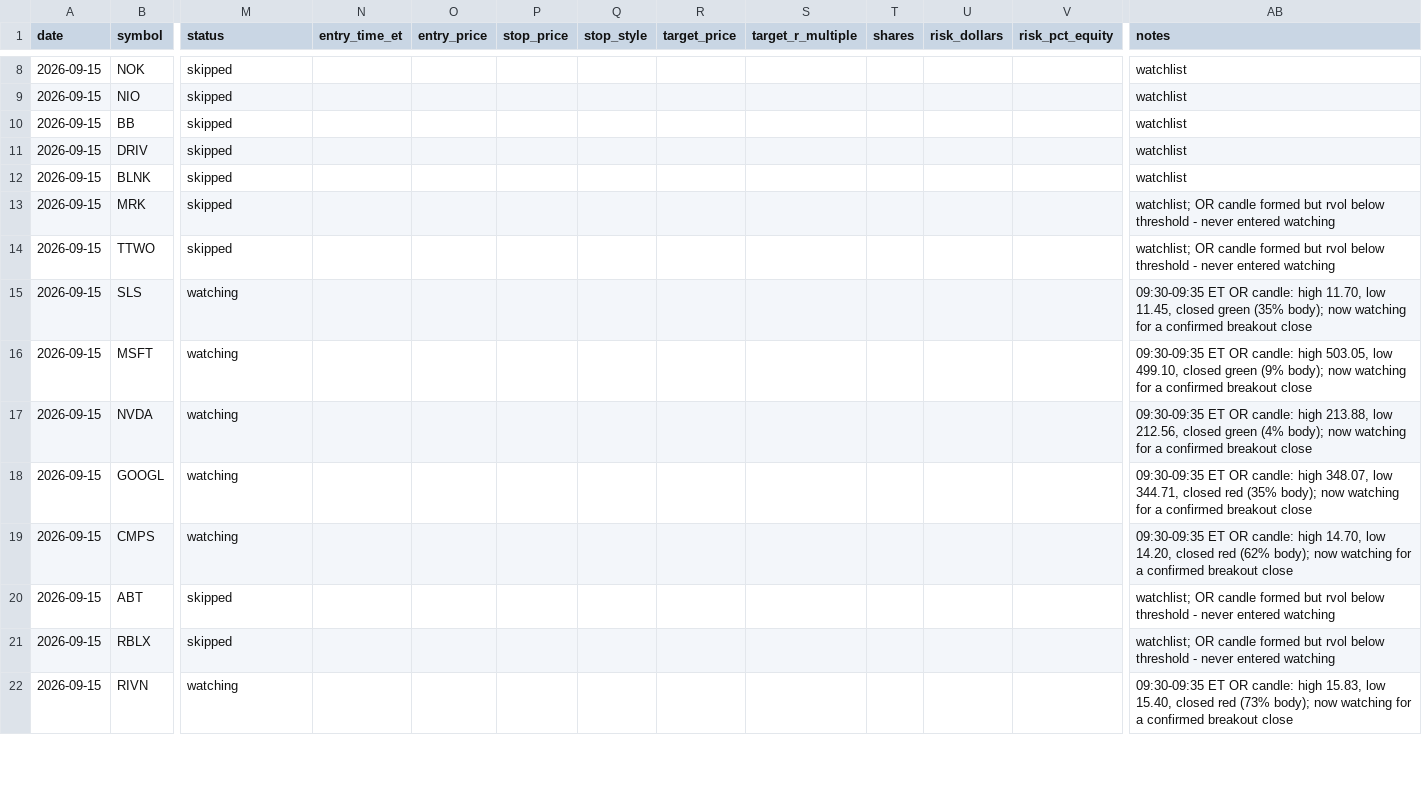
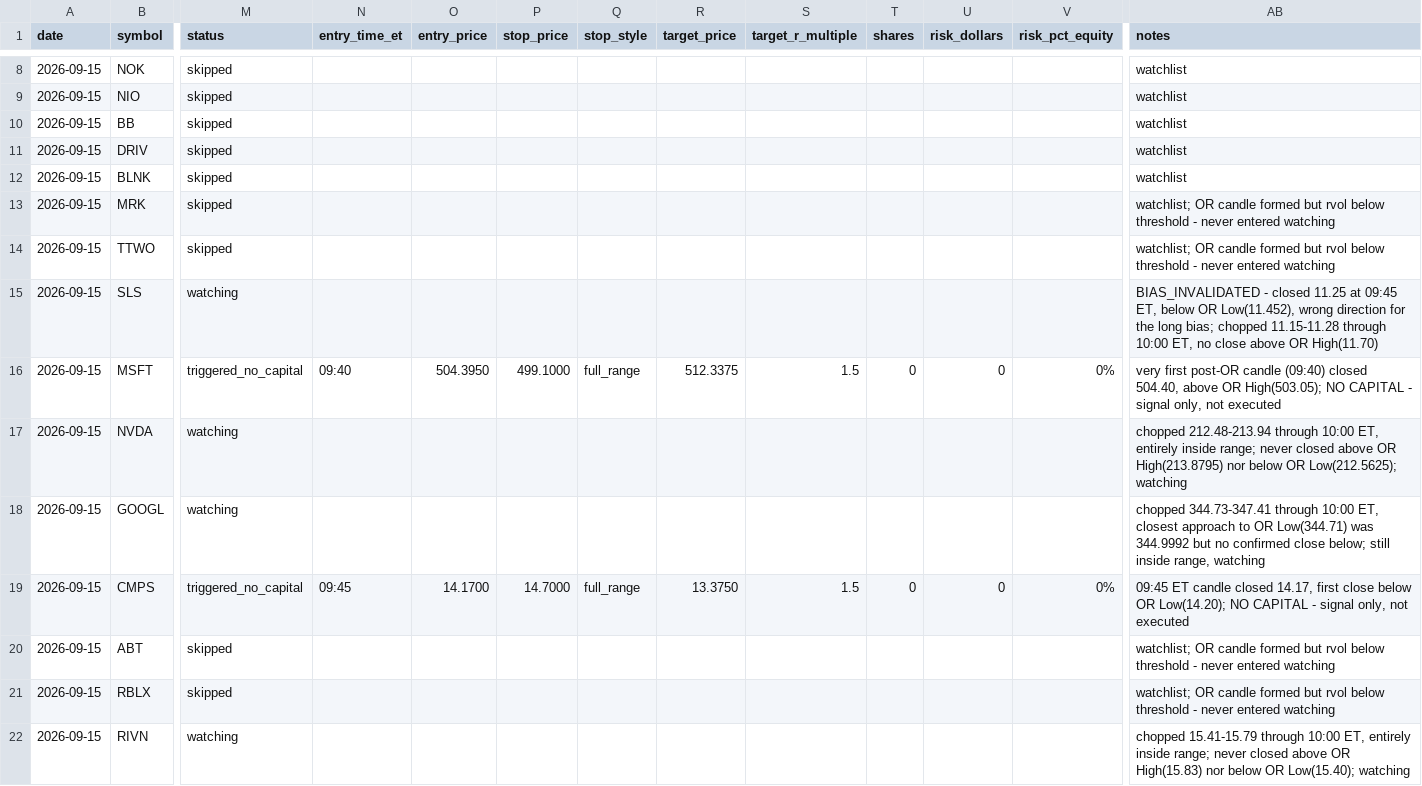
Before and after one commit to ssb0004-byte/trading, a CSV file: logs/trades/2026-09-15.csv, drawn as a sheet; only a part is shown, gaps mark what is left out; the diff covers the shown part only; the diff names each change by its address in the sheet, - before the commit and + after, or states it on an @@ line.

```diff
--- a/logs/trades/2026-09-15.csv
+++ b/logs/trades/2026-09-15.csv
-AB15 (notes): 09:30-09:35 ET OR candle: high 11.70, low 11.45, closed green (35% body); now watching for a confirmed breakout close
+AB15 (notes): BIAS_INVALIDATED - closed 11.25 at 09:45 ET, below OR Low(11.452), wrong direction for the long bias; chopped 11.15-11.28 through 10:00 ET, no close above OR High(11.70)
-M16 (status): watching
+M16 (status): triggered_no_capital
-N16 (entry_time_et): (empty)
+N16 (entry_time_et): 09:40
-O16 (entry_price): (empty)
+O16 (entry_price): 504.3950
-P16 (stop_price): (empty)
+P16 (stop_price): 499.1000
-Q16 (stop_style): (empty)
+Q16 (stop_style): full_range
-R16 (target_price): (empty)
+R16 (target_price): 512.3375
-S16 (target_r_multiple): (empty)
+S16 (target_r_multiple): 1.5
-T16 (shares): (empty)
+T16 (shares): 0
-U16 (risk_dollars): (empty)
+U16 (risk_dollars): 0
-V16 (risk_pct_equity): (empty)
+V16 (risk_pct_equity): 0%
-AB16 (notes): 09:30-09:35 ET OR candle: high 503.05, low 499.10, closed green (9% body); now watching for a confirmed breakout close
+AB16 (notes): very first post-OR candle (09:40) closed 504.40, above OR High(503.05); NO CAPITAL - signal only, not executed
-AB17 (notes): 09:30-09:35 ET OR candle: high 213.88, low 212.56, closed green (4% body); now watching for a confirmed breakout close
+AB17 (notes): chopped 212.48-213.94 through 10:00 ET, entirely inside range; never closed above OR High(213.8795) nor below OR Low(212.5625); watching
-AB18 (notes): 09:30-09:35 ET OR candle: high 348.07, low 344.71, closed red (35% body); now watching for a confirmed breakout close
+AB18 (notes): chopped 344.73-347.41 through 10:00 ET, closest approach to OR Low(344.71) was 344.9992 but no confirmed close below; still inside range, watching
-M19 (status): watching
+M19 (status): triggered_no_capital
-N19 (entry_time_et): (empty)
+N19 (entry_time_et): 09:45
-O19 (entry_price): (empty)
+O19 (entry_price): 14.1700
-P19 (stop_price): (empty)
+P19 (stop_price): 14.7000
-Q19 (stop_style): (empty)
+Q19 (stop_style): full_range
-R19 (target_price): (empty)
+R19 (target_price): 13.3750
-S19 (target_r_multiple): (empty)
+S19 (target_r_multiple): 1.5
-T19 (shares): (empty)
+T19 (shares): 0
-U19 (risk_dollars): (empty)
+U19 (risk_dollars): 0
-V19 (risk_pct_equity): (empty)
+V19 (risk_pct_equity): 0%
-AB19 (notes): 09:30-09:35 ET OR candle: high 14.70, low 14.20, closed red (62% body); now watching for a confirmed breakout close
+AB19 (notes): 09:45 ET candle closed 14.17, first close below OR Low(14.20); NO CAPITAL - signal only, not executed
-AB22 (notes): 09:30-09:35 ET OR candle: high 15.83, low 15.40, closed red (73% body); now watching for a confirmed breakout close
+AB22 (notes): chopped 15.41-15.79 through 10:00 ET, entirely inside range; never closed above OR High(15.83) nor below OR Low(15.40); watching
```
Also changed, not shown: 116 edited cells elsewhere in this file.
